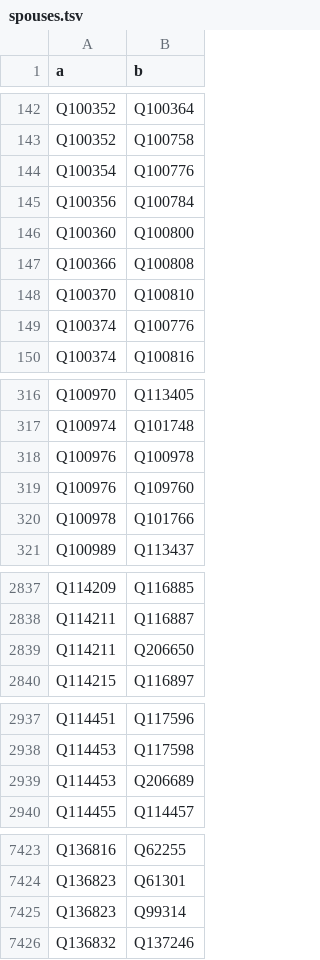
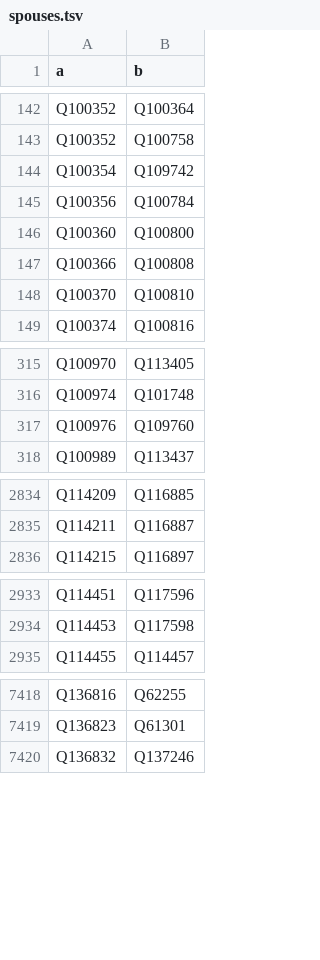
Before and after one commit to EmmaLeonhart/order.life, a TSV file: wikibase/analysis/spouses.tsv, drawn as a sheet; only a part is shown, gaps mark what is left out; the diff covers the shown part only.

```diff
--- a/wikibase/analysis/spouses.tsv
+++ b/wikibase/analysis/spouses.tsv
@@ -143,3 +143,3 @@ Q100352	Q100364
 Q100352	Q100758
-Q100354	Q100776
+Q100354	Q109742
 Q100356	Q100784
@@ -148,3 +148,2 @@ Q100366	Q100808
 Q100370	Q100810
-Q100374	Q100776
 Q100374	Q100816
@@ -317,5 +316,3 @@ Q100970	Q113405
 Q100974	Q101748
-Q100976	Q100978
 Q100976	Q109760
-Q100978	Q101766
 Q100989	Q113437
@@ -2838,3 +2835,2 @@ Q114209	Q116885
 Q114211	Q116887
-Q114211	Q206650
 Q114215	Q116897
@@ -2938,3 +2934,2 @@ Q114451	Q117596
 Q114453	Q117598
-Q114453	Q206689
 Q114455	Q114457
@@ -7424,3 +7419,2 @@ Q136816	Q62255
 Q136823	Q61301
-Q136823	Q99314
 Q136832	Q137246
```
Also changed, not shown: 4 added rows, 12 removed rows and 2 edited cells elsewhere in this file, wikibase/analysis/redirects.tsv, 2 other files.
